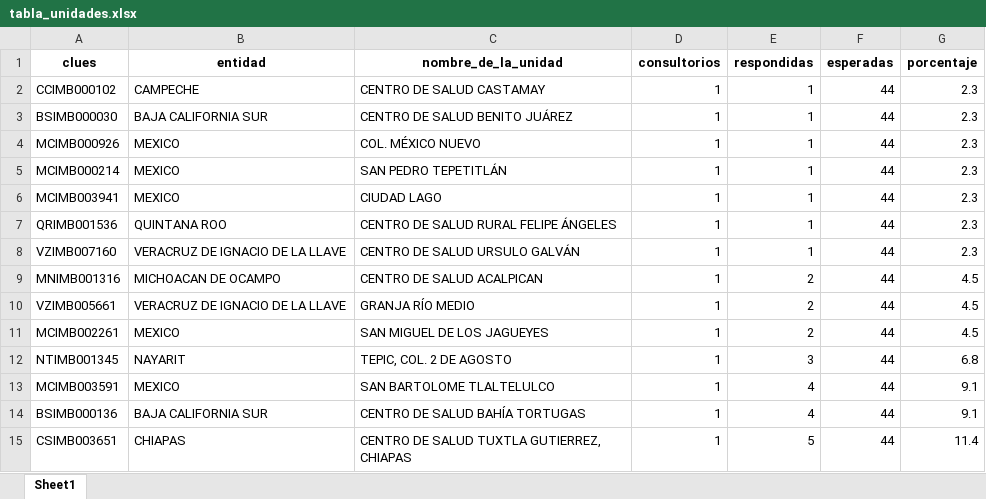
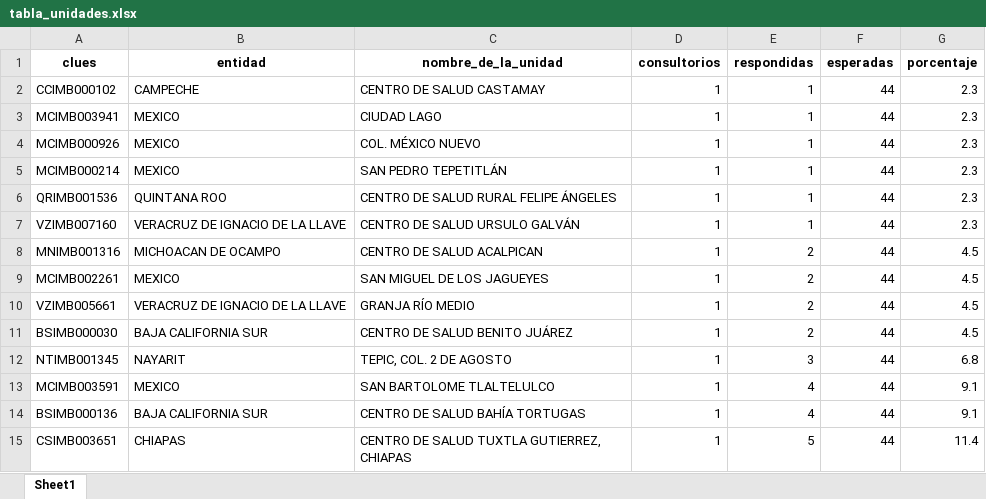
Before and after one commit to servicios-imss-b/informe--de-ang, an Excel workbook: tabla_unidades.xlsx, sheet Sheet1, drawn as a sheet; only a part is shown; values as stored, in another font and other column widths than the file's, no borders; removed rows and columns are numbered as before the commit, all else as after; the diff names each change by its address in the sheet, - before the commit and + after, or states it on an @@ line.

```diff
--- a/tabla_unidades.xlsx (sheet Sheet1)
+++ b/tabla_unidades.xlsx (sheet Sheet1)
-A3 (clues): BSIMB000030
+A3 (clues): MCIMB003941
-B3 (entidad): BAJA CALIFORNIA SUR
+B3 (entidad): MEXICO
-C3 (nombre_de_la_unidad): CENTRO DE SALUD BENITO JUÁREZ
+C3 (nombre_de_la_unidad): CIUDAD LAGO
-row 6: MCIMB003941 | MEXICO | CIUDAD LAGO | 1 | 1 | 44 | 2.3
+row 9: MCIMB002261 | MEXICO | SAN MIGUEL DE LOS JAGUEYES | 1 | 2 | 44 | 4.5
-A11 (clues): MCIMB002261
+A11 (clues): BSIMB000030
-B11 (entidad): MEXICO
+B11 (entidad): BAJA CALIFORNIA SUR
-C11 (nombre_de_la_unidad): SAN MIGUEL DE LOS JAGUEYES
+C11 (nombre_de_la_unidad): CENTRO DE SALUD BENITO JUÁREZ
```
Also changed, not shown: tabla_avance.xlsx, tabla_entidades.xlsx, 1 other file.
